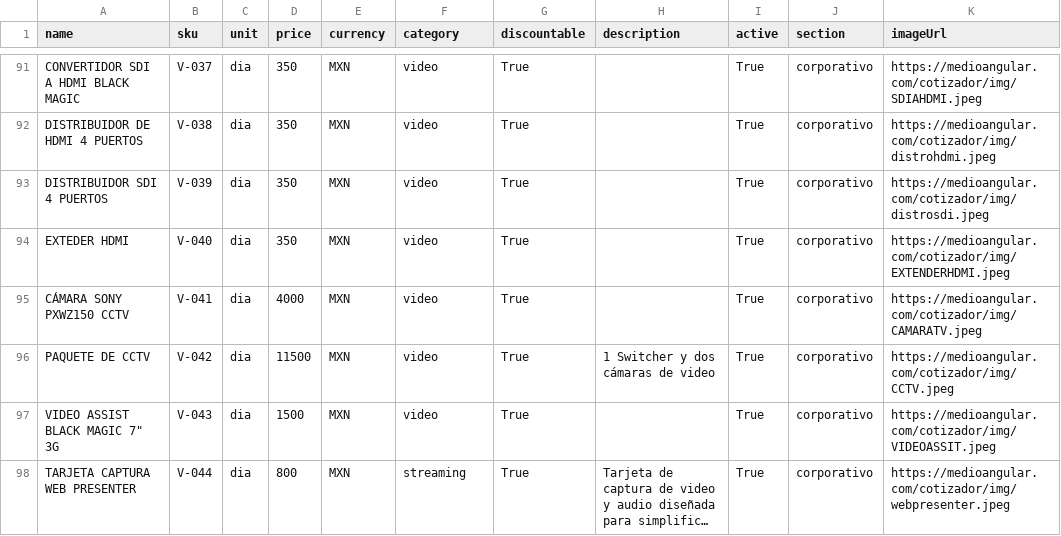
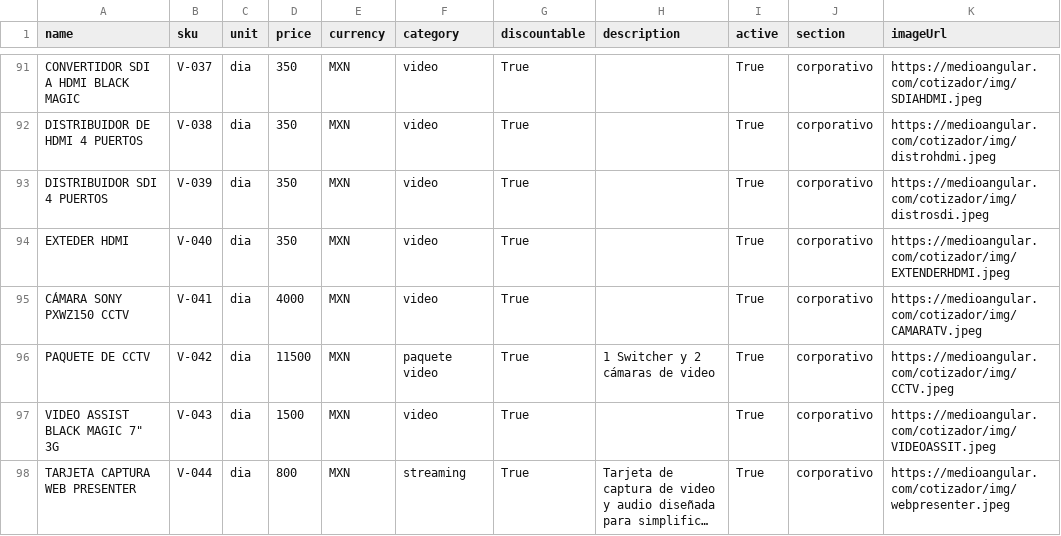
Before and after one commit to Paulgp3/cotizador-local-jp, a CSV file: data/catalogo_normalizado_2025.csv, drawn as a sheet; only a part is shown, gaps mark what is left out; long unchanged cells end in ….

Commit message:
Update catalogo_normalizado_2025.csv

```diff
--- a/data/catalogo_normalizado_2025.csv
+++ b/data/catalogo_normalizado_2025.csv
@@ -95,3 +95,3 @@ EXTEDER HDMI,V-040,dia,350,MXN,video,True,,True,corporativo,https://medioangular
 CÁMARA SONY PXWZ150 CCTV,V-041,dia,4000,MXN,video,True,,True,corporativo,https://medioangular.com/cotizador/img/CAMARATV.jpeg
-PAQUETE DE CCTV,V-042,dia,11500,MXN,video,True,"1 Switcher y dos cámaras de video",True,corporativo,https://medioangular.com/cotizador/img/CCTV.jpeg
+PAQUETE DE CCTV,V-042,dia,11500,MXN,paquete video,True,"1 Switcher y 2 cámaras de video",True,corporativo,https://medioangular.com/cotizador/img/CCTV.jpeg
 "VIDEO ASSIST BLACK MAGIC 7"" 3G",V-043,dia,1500,MXN,video,True,,True,corporativo,https://medioangular.com/cotizador/img/VIDEOASSIT.jpeg
```
